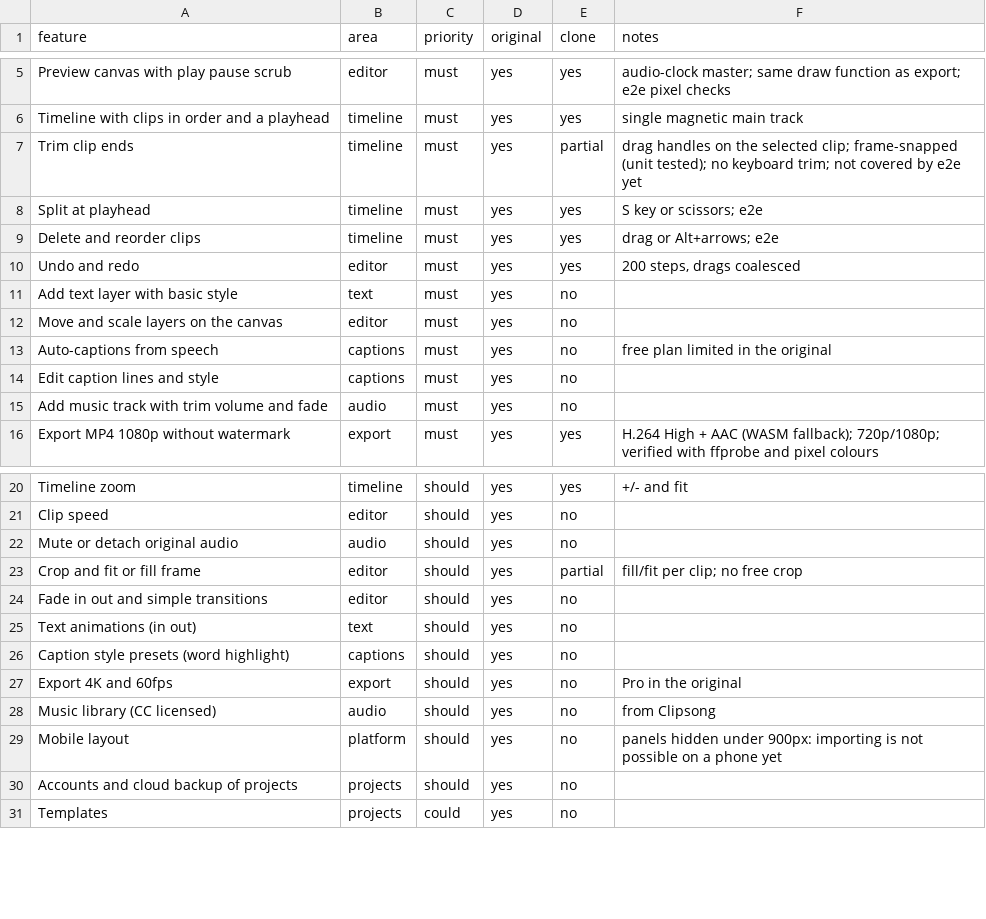
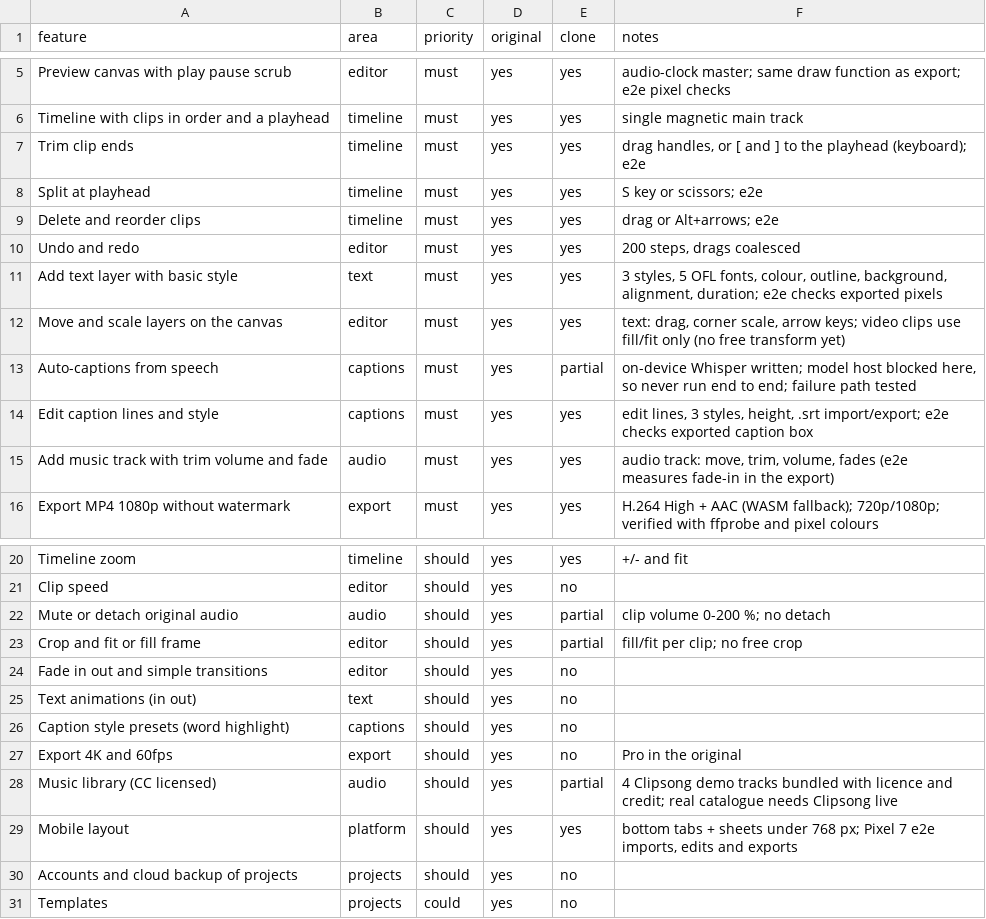
Before and after one commit to sergioYSM/videoed, a CSV file: replica/features.csv, drawn as a sheet; only a part is shown, gaps mark what is left out.

```diff
--- a/replica/features.csv
+++ b/replica/features.csv
@@ -6,3 +6,3 @@ Preview canvas with play pause scrub,editor,must,yes,yes,audio-clock master; sam
 Timeline with clips in order and a playhead,timeline,must,yes,yes,single magnetic main track
-Trim clip ends,timeline,must,yes,partial,drag handles on the selected clip; frame-snapped (unit tested); no keyboard trim; not covered by e2e yet
+Trim clip ends,timeline,must,yes,yes,"drag handles, or [ and ] to the playhead (keyboard); e2e"
 Split at playhead,timeline,must,yes,yes,S key or scissors; e2e
@@ -10,7 +10,7 @@ Delete and reorder clips,timeline,must,yes,yes,drag or Alt+arrows; e2e
 Undo and redo,editor,must,yes,yes,"200 steps, drags coalesced"
-Add text layer with basic style,text,must,yes,no,
-Move and scale layers on the canvas,editor,must,yes,no,
-Auto-captions from speech,captions,must,yes,no,free plan limited in the original
-Edit caption lines and style,captions,must,yes,no,
-Add music track with trim volume and fade,audio,must,yes,no,
+Add text layer with basic style,text,must,yes,yes,"3 styles, 5 OFL fonts, colour, outline, background, alignment, duration; e2e checks exported pixels"
+Move and scale layers on the canvas,editor,must,yes,yes,"text: drag, corner scale, arrow keys; video clips use fill/fit only (no free transform yet)"
+Auto-captions from speech,captions,must,yes,partial,"on-device Whisper written; model host blocked here, so never run end to end; failure path tested"
+Edit caption lines and style,captions,must,yes,yes,"edit lines, 3 styles, height, .srt import/export; e2e checks exported caption box"
+Add music track with trim volume and fade,audio,must,yes,yes,"audio track: move, trim, volume, fades (e2e measures fade-in in the export)"
 Export MP4 1080p without watermark,export,must,yes,yes,H.264 High + AAC (WASM fallback); 720p/1080p; verified with ffprobe and pixel colours
@@ -21,3 +21,3 @@ Timeline zoom,timeline,should,yes,yes,+/- and fit
 Clip speed,editor,should,yes,no,
-Mute or detach original audio,audio,should,yes,no,
+Mute or detach original audio,audio,should,yes,partial,clip volume 0-200 %; no detach
 Crop and fit or fill frame,editor,should,yes,partial,fill/fit per clip; no free crop
@@ -27,4 +27,4 @@ Caption style presets (word highlight),captions,should,yes,no,
 Export 4K and 60fps,export,should,yes,no,Pro in the original
-Music library (CC licensed),audio,should,yes,no,from Clipsong
-Mobile layout,platform,should,yes,no,panels hidden under 900px: importing is not possible on a phone yet
+Music library (CC licensed),audio,should,yes,partial,4 Clipsong demo tracks bundled with licence and credit; real catalogue needs Clipsong live
+Mobile layout,platform,should,yes,yes,"bottom tabs + sheets under 768 px; Pixel 7 e2e imports, edits and exports"
 Accounts and cloud backup of projects,projects,should,yes,no,
```
Also changed, not shown: 10 other files.
